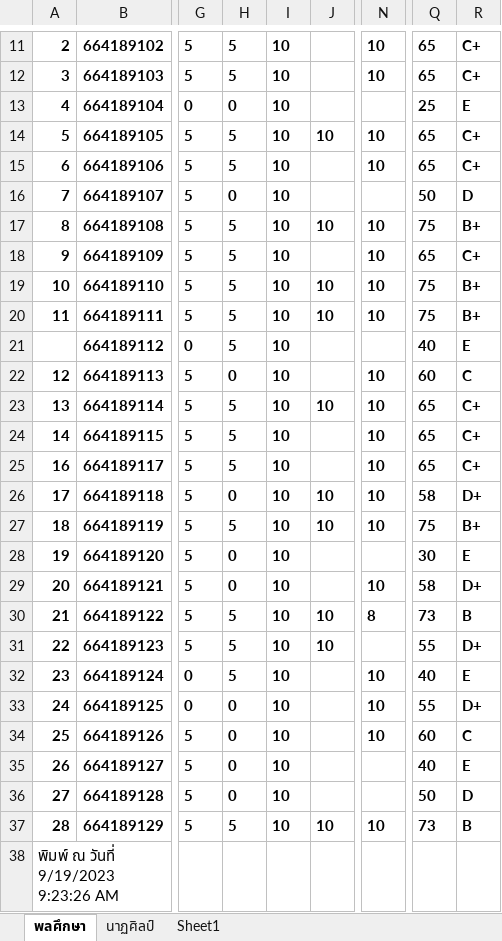
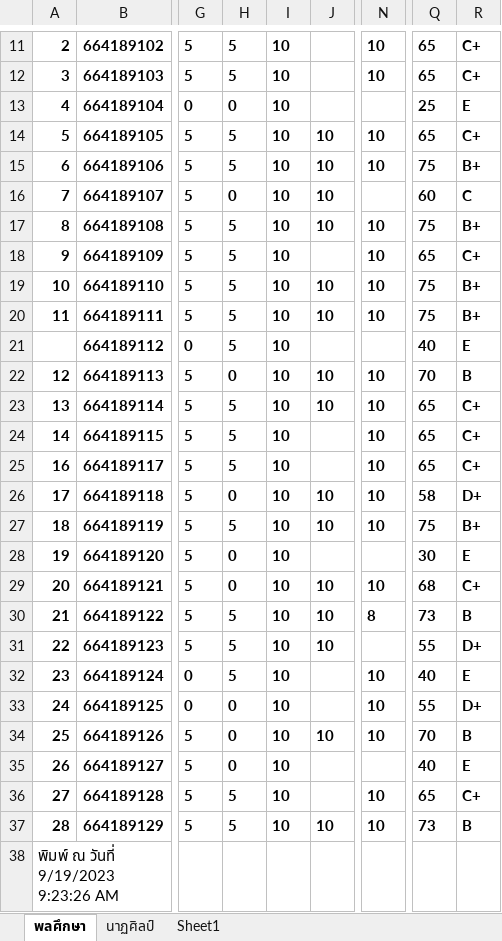
Before and after one commit to suwat9/DigitalLiteracy, an Excel workbook: images/Grade-พละ-นาฏศิลป์.xlsx, sheet พลศึกษา, drawn as a sheet; only a part is shown, gaps mark what is left out; values as stored, in another font and other column widths than the file's, no borders; the diff names each change by its address in the sheet, - before the commit and + after, or states it on an @@ line.

```diff
--- a/images/Grade-พละ-นาฏศิลป์.xlsx (sheet พลศึกษา)
+++ b/images/Grade-พละ-นาฏศิลป์.xlsx (sheet พลศึกษา)
-J15:J16: (empty)
+J15:J16: 10
-Q15: 65
+Q15: 75
-R15: C+
+R15: B+
-Q16: 50
+Q16: 60
-R16: D
+R16: C
-J22: (empty)
+J22: 10
-Q22: 60
+Q22: 70
-R22: C
+R22: B
-J29: (empty)
+J29: 10
-Q29: 58
+Q29: 68
-R29: D+
+R29: C+
-J34: (empty)
+J34: 10
-Q34: 60
+Q34: 70
-R34: C
+R34: B
-H36: 0
+H36: 5
-N36: (empty)
+N36: 10
-Q36: 50
+Q36: 65
-R36: D
+R36: C+
```
Also changed, not shown: sheet นาฏศิลป์, 1 other file.
